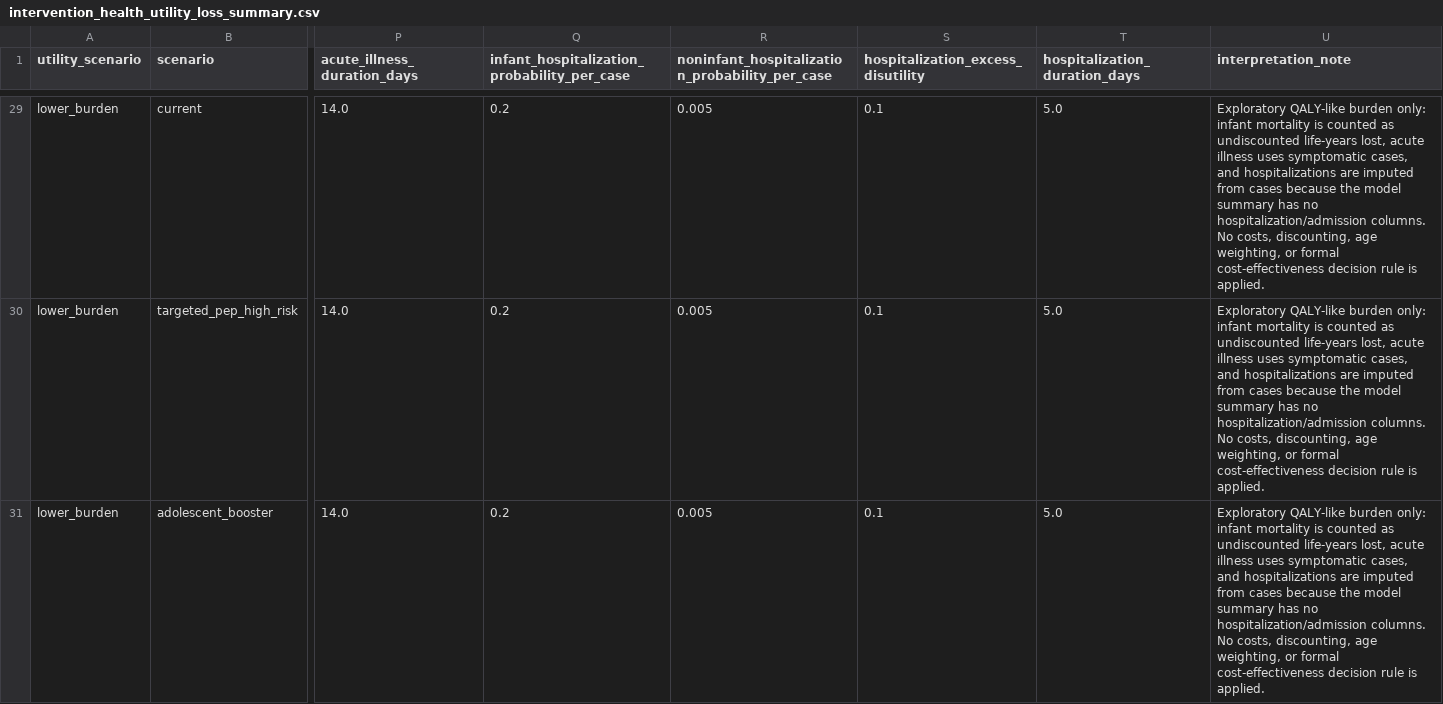
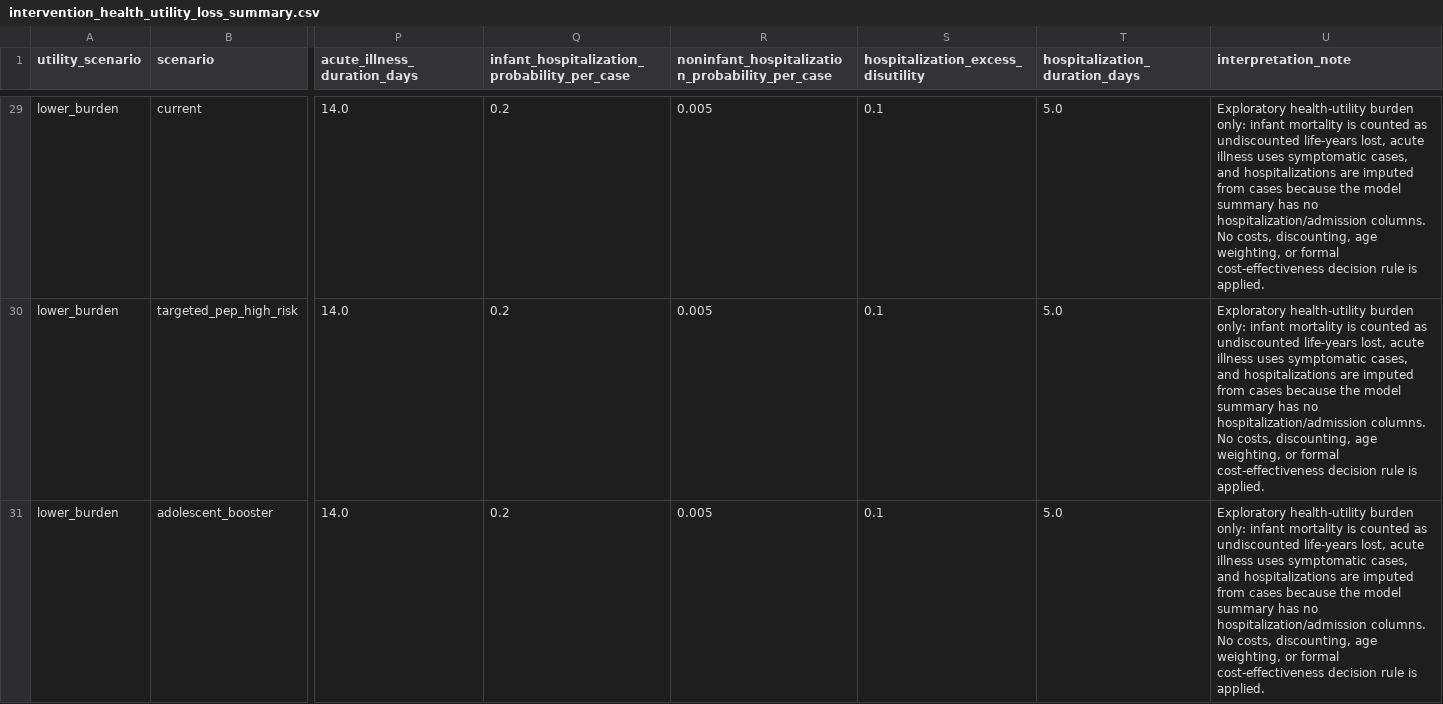
Before and after one commit to xmusphlkg/pertussis_transmission_analysis, a CSV file: outputs/tables/intervention_health_utility_loss_summary.csv, drawn as a sheet; only a part is shown, gaps mark what is left out; the diff covers the shown part only; the diff names each change by its address in the sheet, - before the commit and + after, or states it on an @@ line.

```diff
--- a/outputs/tables/intervention_health_utility_loss_summary.csv
+++ b/outputs/tables/intervention_health_utility_loss_summary.csv
-U29:U31 (interpretation_note): Exploratory QALY-like burden only:…
+U29:U31 (interpretation_note): Exploratory health-utility burden only:…
```
Also changed, not shown: 36 edited cells elsewhere in this file, outputs/tables/intervention_health_utility_assumptions.csv, outputs/tables/intervention_health_utility_loss.csv, 24 other files.
